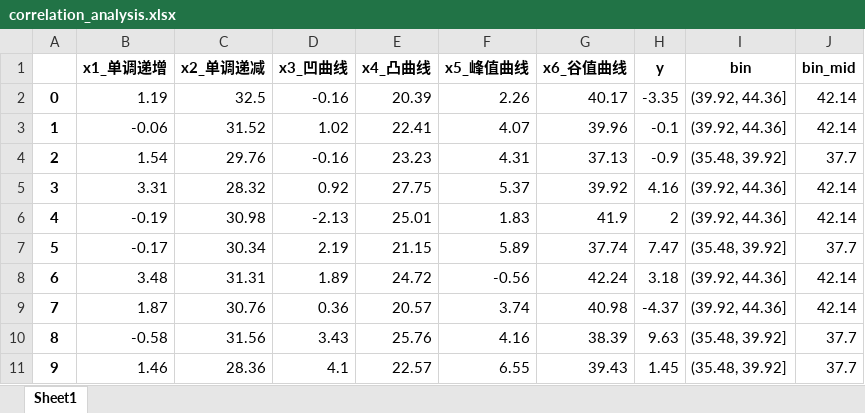
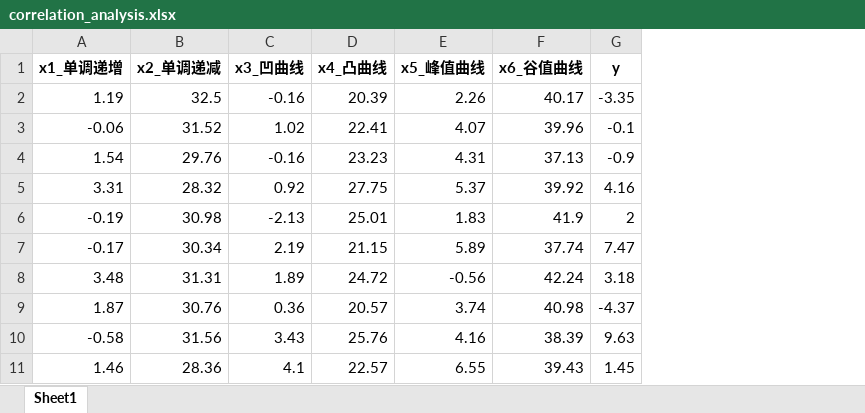
Before and after one commit to ZhixinChang/DataInsightAgent, an Excel workbook: examples/correlation_analysis.xlsx, sheet Sheet1, drawn as a sheet; only a part is shown; values as stored, in another font and other column widths than the file's, no borders; the diff names each change by its address in the sheet, - before the commit and + after, or states it on an @@ line.

Commit message:
update example

```diff
--- a/examples/correlation_analysis.xlsx (sheet Sheet1)
+++ b/examples/correlation_analysis.xlsx (sheet Sheet1)
-column A, rows 2-11: 0 | 1 | 2 | 3 | 4 | 5 | 6 | 7 | 8 | 9
-column I (bin), rows 2-11: (39.92, 44.36] | (39.92, 44.36] | (35.48, 39.92] | (39.92, 44.36] | (39.92, 44.36] | (35.48, 39.92] | (39.92, 44.36] | (39.92, 44.36] | (35.48, 39.92] | (35.48, 39.92]
-column J (bin_mid), rows 2-11: 42.14 | 42.14 | 37.7 | 42.14 | 42.14 | 37.7 | 42.14 | 42.14 | 37.7 | 37.7
```
Also changed, not shown: 9 other files.
